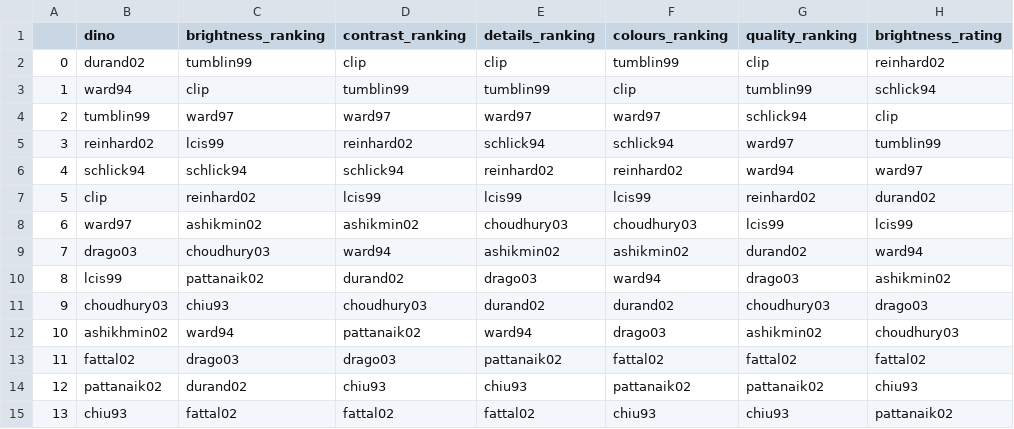
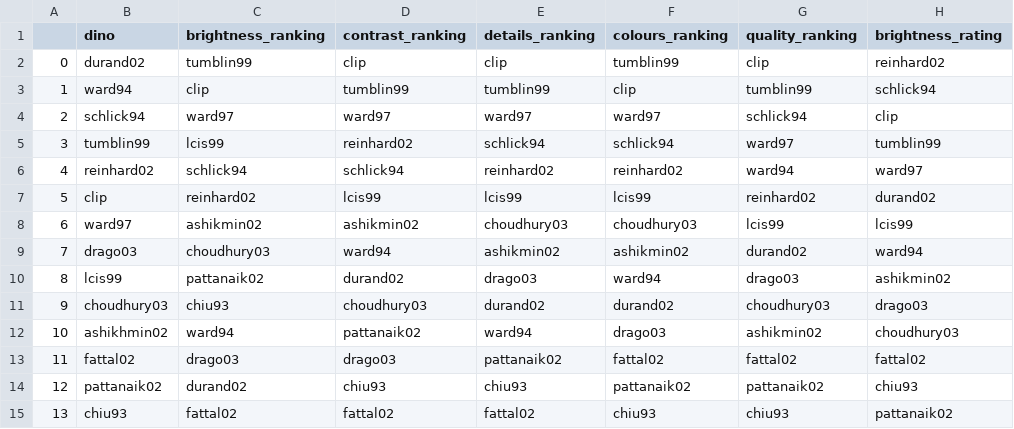
Before and after one commit to ASavageCabbage/divnorm-brightness, a CSV file: cadik/outdoor_tm_ranking.csv, drawn as a sheet; only a part is shown; the diff names each change by its address in the sheet, - before the commit and + after, or states it on an @@ line.

```diff
--- a/cadik/outdoor_tm_ranking.csv
+++ b/cadik/outdoor_tm_ranking.csv
-B4 (dino): tumblin99
+B4 (dino): schlick94
-B5 (dino): reinhard02
+B5 (dino): tumblin99
-B6 (dino): schlick94
+B6 (dino): reinhard02
```
Also changed, not shown: cadik/indoor_tm_ranking.csv, cadik/night_tm_ranking.csv, 2 other files.
